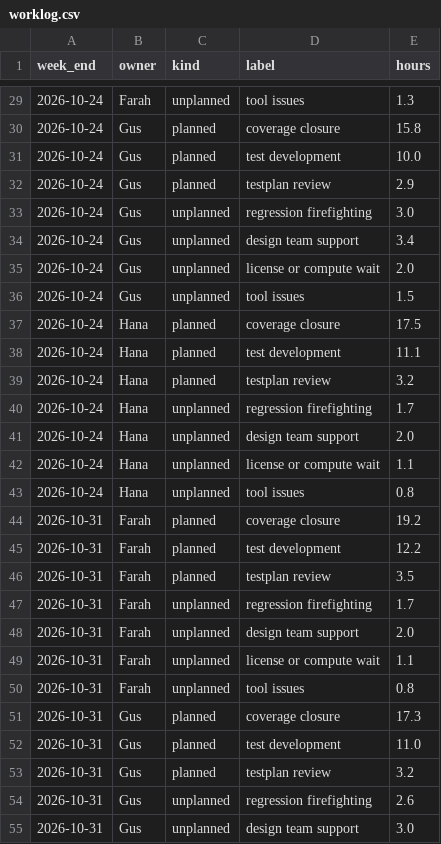
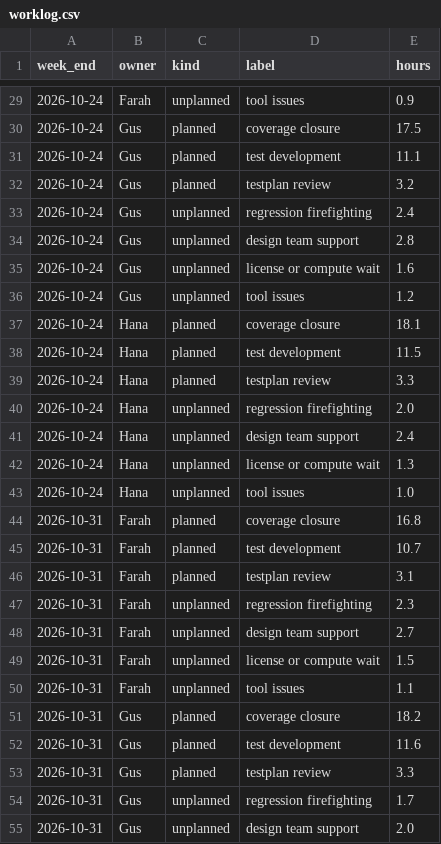
Before and after one commit to bhaskar12pr/bhaskar-prakash, a CSV file: soc_dashboard/projects/lyra_soc/worklog.csv, drawn as a sheet; only a part is shown, gaps mark what is left out; the diff covers the shown part only.

```diff
--- a/soc_dashboard/projects/lyra_soc/worklog.csv
+++ b/soc_dashboard/projects/lyra_soc/worklog.csv
@@ -29,27 +29,27 @@ week_end,owner,kind,label,hours
-2026-10-24,Farah,unplanned,tool issues,1.3
-2026-10-24,Gus,planned,coverage closure,15.8
-2026-10-24,Gus,planned,test development,10.0
-2026-10-24,Gus,planned,testplan review,2.9
-2026-10-24,Gus,unplanned,regression firefighting,3.0
-2026-10-24,Gus,unplanned,design team support,3.4
-2026-10-24,Gus,unplanned,license or compute wait,2.0
-2026-10-24,Gus,unplanned,tool issues,1.5
-2026-10-24,Hana,planned,coverage closure,17.5
-2026-10-24,Hana,planned,test development,11.1
-2026-10-24,Hana,planned,testplan review,3.2
-2026-10-24,Hana,unplanned,regression firefighting,1.7
-2026-10-24,Hana,unplanned,design team support,2.0
-2026-10-24,Hana,unplanned,license or compute wait,1.1
-2026-10-24,Hana,unplanned,tool issues,0.8
-2026-10-31,Farah,planned,coverage closure,19.2
-2026-10-31,Farah,planned,test development,12.2
-2026-10-31,Farah,planned,testplan review,3.5
-2026-10-31,Farah,unplanned,regression firefighting,1.7
-2026-10-31,Farah,unplanned,design team support,2.0
-2026-10-31,Farah,unplanned,license or compute wait,1.1
-2026-10-31,Farah,unplanned,tool issues,0.8
-2026-10-31,Gus,planned,coverage closure,17.3
-2026-10-31,Gus,planned,test development,11.0
-2026-10-31,Gus,planned,testplan review,3.2
-2026-10-31,Gus,unplanned,regression firefighting,2.6
-2026-10-31,Gus,unplanned,design team support,3.0
+2026-10-24,Farah,unplanned,tool issues,0.9
+2026-10-24,Gus,planned,coverage closure,17.5
+2026-10-24,Gus,planned,test development,11.1
+2026-10-24,Gus,planned,testplan review,3.2
+2026-10-24,Gus,unplanned,regression firefighting,2.4
+2026-10-24,Gus,unplanned,design team support,2.8
+2026-10-24,Gus,unplanned,license or compute wait,1.6
+2026-10-24,Gus,unplanned,tool issues,1.2
+2026-10-24,Hana,planned,coverage closure,18.1
+2026-10-24,Hana,planned,test development,11.5
+2026-10-24,Hana,planned,testplan review,3.3
+2026-10-24,Hana,unplanned,regression firefighting,2.0
+2026-10-24,Hana,unplanned,design team support,2.4
+2026-10-24,Hana,unplanned,license or compute wait,1.3
+2026-10-24,Hana,unplanned,tool issues,1.0
+2026-10-31,Farah,planned,coverage closure,16.8
+2026-10-31,Farah,planned,test development,10.7
+2026-10-31,Farah,planned,testplan review,3.1
+2026-10-31,Farah,unplanned,regression firefighting,2.3
+2026-10-31,Farah,unplanned,design team support,2.7
+2026-10-31,Farah,unplanned,license or compute wait,1.5
+2026-10-31,Farah,unplanned,tool issues,1.1
+2026-10-31,Gus,planned,coverage closure,18.2
+2026-10-31,Gus,planned,test development,11.6
+2026-10-31,Gus,planned,testplan review,3.3
+2026-10-31,Gus,unplanned,regression firefighting,1.7
+2026-10-31,Gus,unplanned,design team support,2.0
```
Also changed, not shown: 98 edited cells elsewhere in this file, soc_dashboard/projects/orion_soc/worklog.csv, 10 other files.
